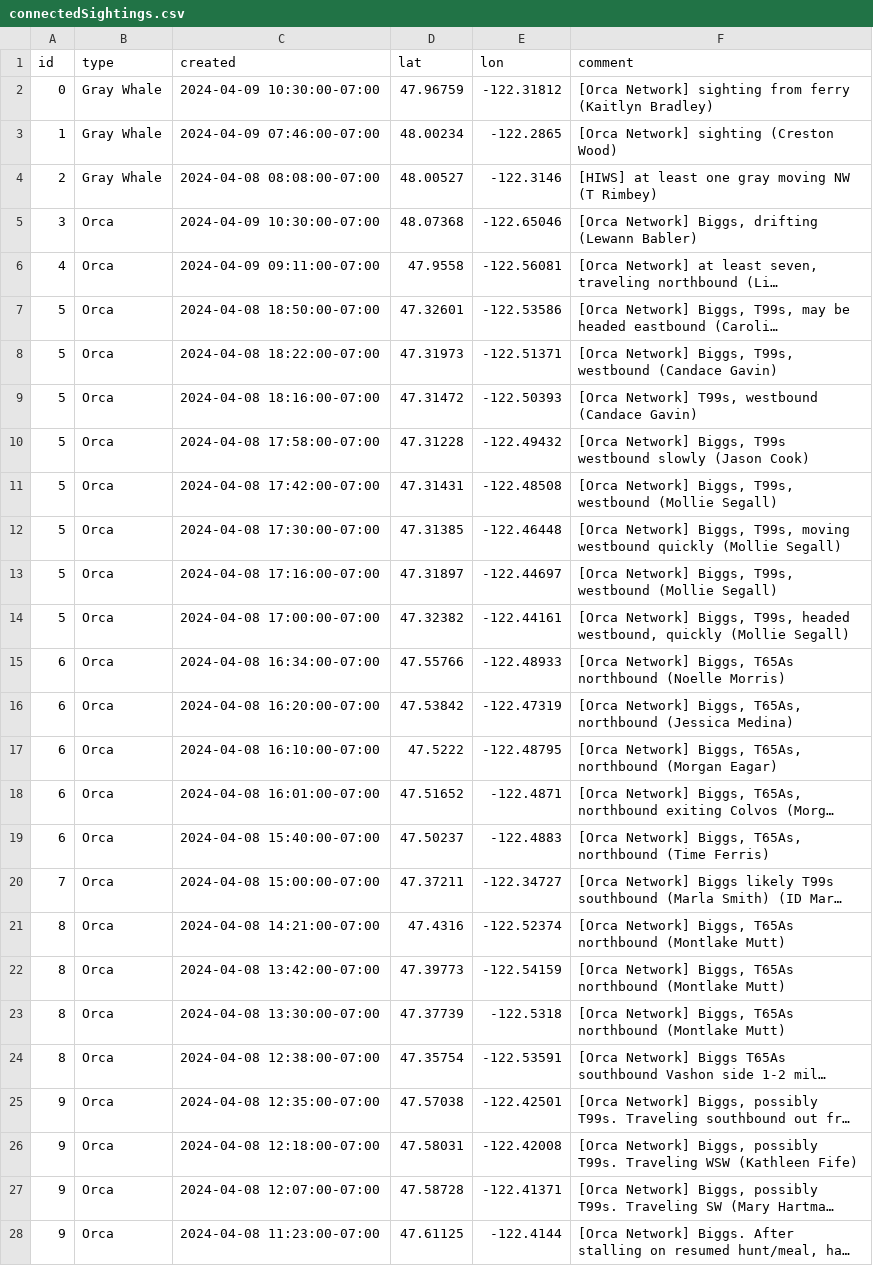
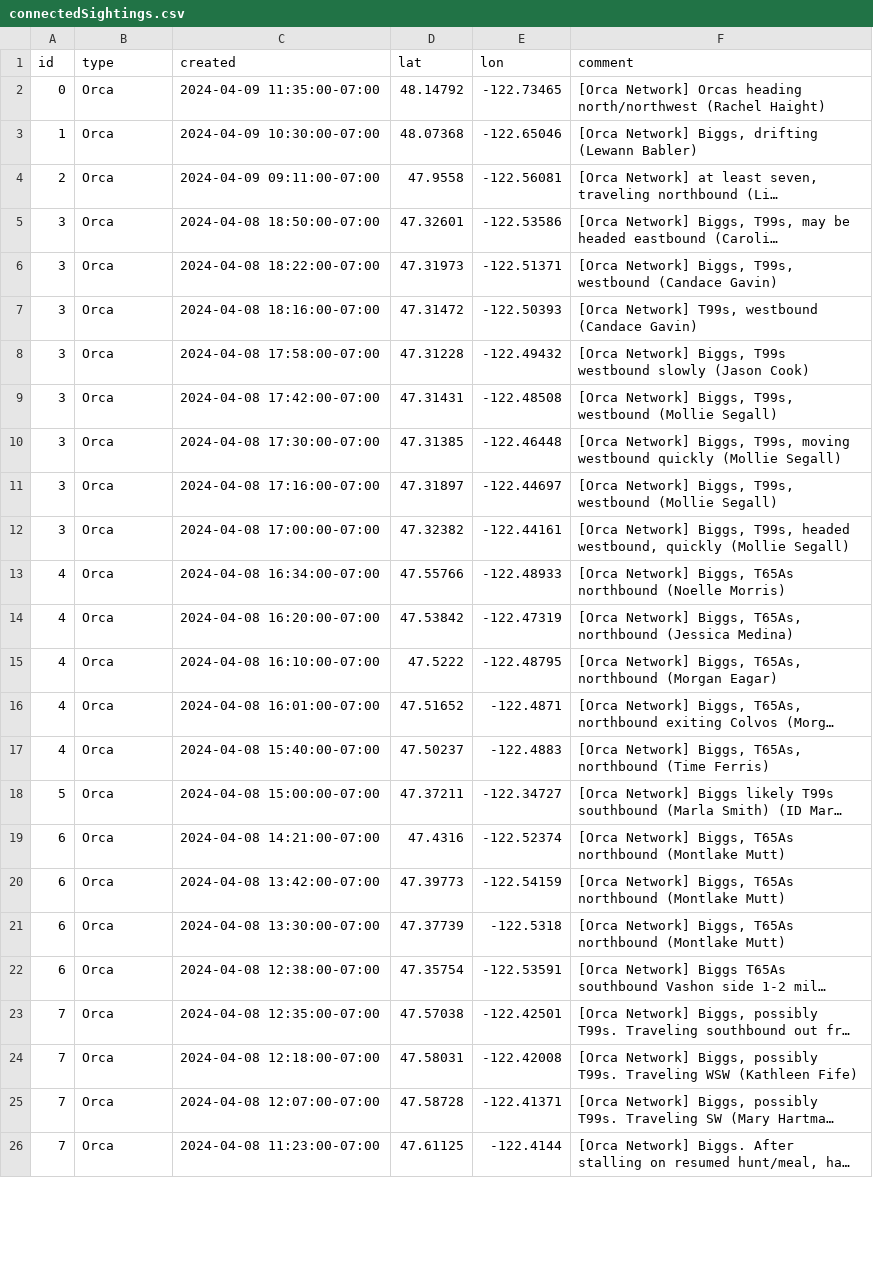
Before and after one commit to puzzledcherry/cetacean360, a CSV file: data/connectedSightings.csv, drawn as a sheet; only a part is shown; long unchanged cells end in …; removed rows and columns are numbered as before the commit, all else as after; the diff covers the shown part only; the diff names each change by its address in the sheet, - before the commit and + after, or states it on an @@ line.

```diff
--- a/data/connectedSightings.csv
+++ b/data/connectedSightings.csv
-row 2: 0 | Gray Whale | 2024-04-09 10:30:00-07:00 | 47.96759 | -122.31812 | [Orca Network] sighting from ferry (Kaitlyn Bradley)
-row 3: 1 | Gray Whale | 2024-04-09 07:46:00-07:00 | 48.00234 | -122.2865 | [Orca Network] sighting (Creston Wood)
-row 4: 2 | Gray Whale | 2024-04-08 08:08:00-07:00 | 48.00527 | -122.3146 | [HIWS] at least one gray moving NW (T Rimbey)
+row 2: 0 | Orca | 2024-04-09 11:35:00-07:00 | 48.14792 | -122.73465 | [Orca Network] Orcas heading north/northwest (Rachel Haight)
-A3 (id): 3
+A3 (id): 1
-A4 (id): 4
+A4 (id): 2
-A5:A12 (id): 5
+A5:A12 (id): 3
-A13:A17 (id): 6
+A13:A17 (id): 4
-A18 (id): 7
+A18 (id): 5
-A19:A22 (id): 8
+A19:A22 (id): 6
-A23:A26 (id): 9
+A23:A26 (id): 7
```
Also changed, not shown: 3 added rows and 13 edited cells elsewhere in this file, data/acartiaDataPull.csv, 1 other file.
